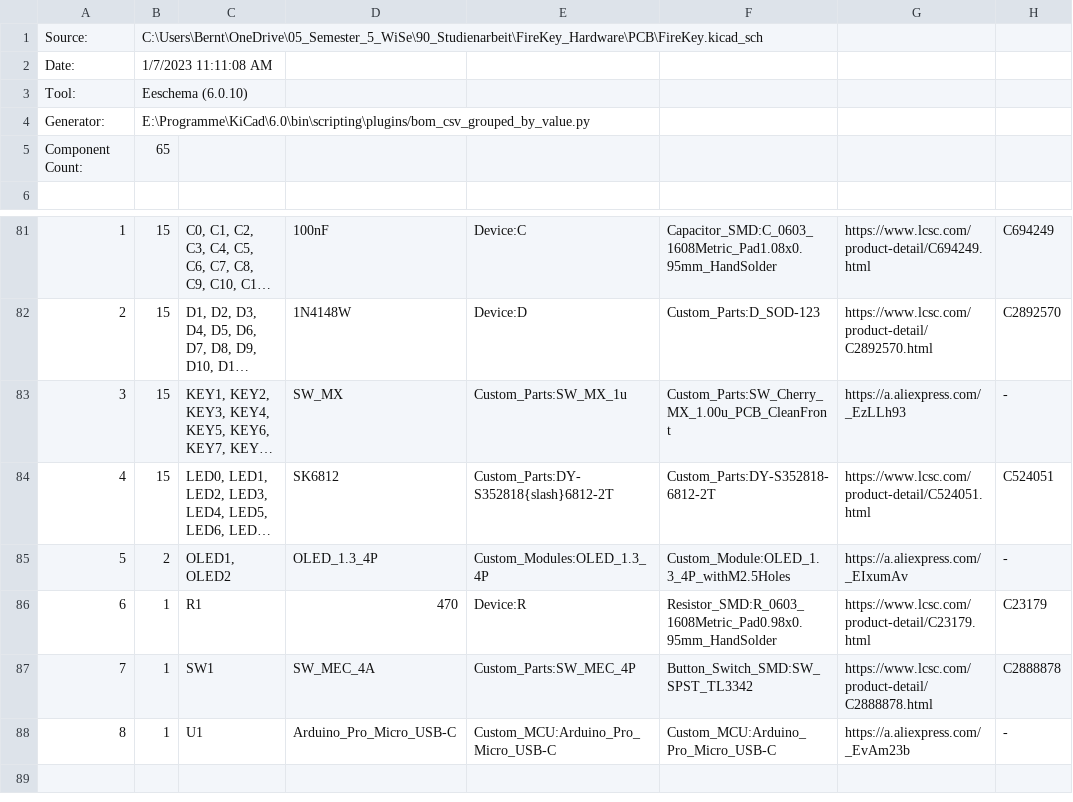
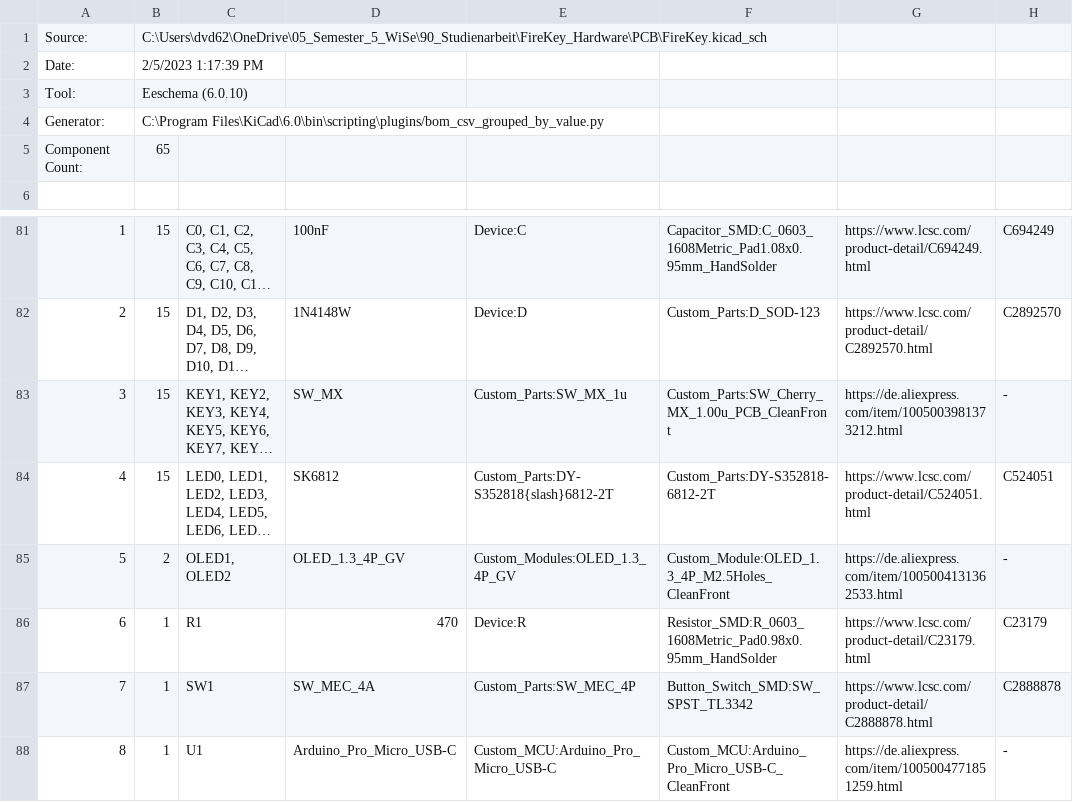
Before and after one commit to FrederikWolter/FireKey_Hardware, a CSV file: PCB/10_BOM/FireKey.csv, drawn as a sheet; only a part is shown, gaps mark what is left out; long unchanged cells end in …; the diff covers the shown part only; the diff names each change by its address in the sheet, - before the commit and + after, or states it on an @@ line.

```diff
--- a/PCB/10_BOM/FireKey.csv
+++ b/PCB/10_BOM/FireKey.csv
-B1: C:\Users\Bernt\OneDrive\05_Semester_5_WiSe\90_Studienarbeit\FireKey_Hardware\PCB\FireKey.kicad_sch
+B1: C:\Users\dvd62\OneDrive\05_Semester_5_WiSe\90_Studienarbeit\FireKey_Hardware\PCB\FireKey.kicad_sch
-B2: 1/7/2023 11:11:08 AM
+B2: 2/5/2023 1:17:39 PM
-B4: E:\Programme\KiCad\6.0\bin\scripting\plugins/bom_csv_grouped_by_value.py
+B4: C:\Program Files\KiCad\6.0\bin\scripting\plugins/bom_csv_grouped_by_value.py
-G83: https://a.aliexpress.com/_EzLLh93
+G83: https://de.aliexpress.com/item/1005003981373212.html
-D85: OLED_1.3_4P
+D85: OLED_1.3_4P_GV
-E85: Custom_Modules:OLED_1.3_4P
+E85: Custom_Modules:OLED_1.3_4P_GV
-F85: Custom_Module:OLED_1.3_4P_withM2.5Holes
+F85: Custom_Module:OLED_1.3_4P_M2.5Holes_CleanFront
-G85: https://a.aliexpress.com/_EIxumAv
+G85: https://de.aliexpress.com/item/1005004131362533.html
-F88: Custom_MCU:Arduino_Pro_Micro_USB-C
+F88: Custom_MCU:Arduino_Pro_Micro_USB-C_CleanFront
-G88: https://a.aliexpress.com/_EvAm23b
+G88: https://de.aliexpress.com/item/1005004771851259.html
```
Also changed, not shown: 25 edited cells elsewhere in this file, 1 other file.
